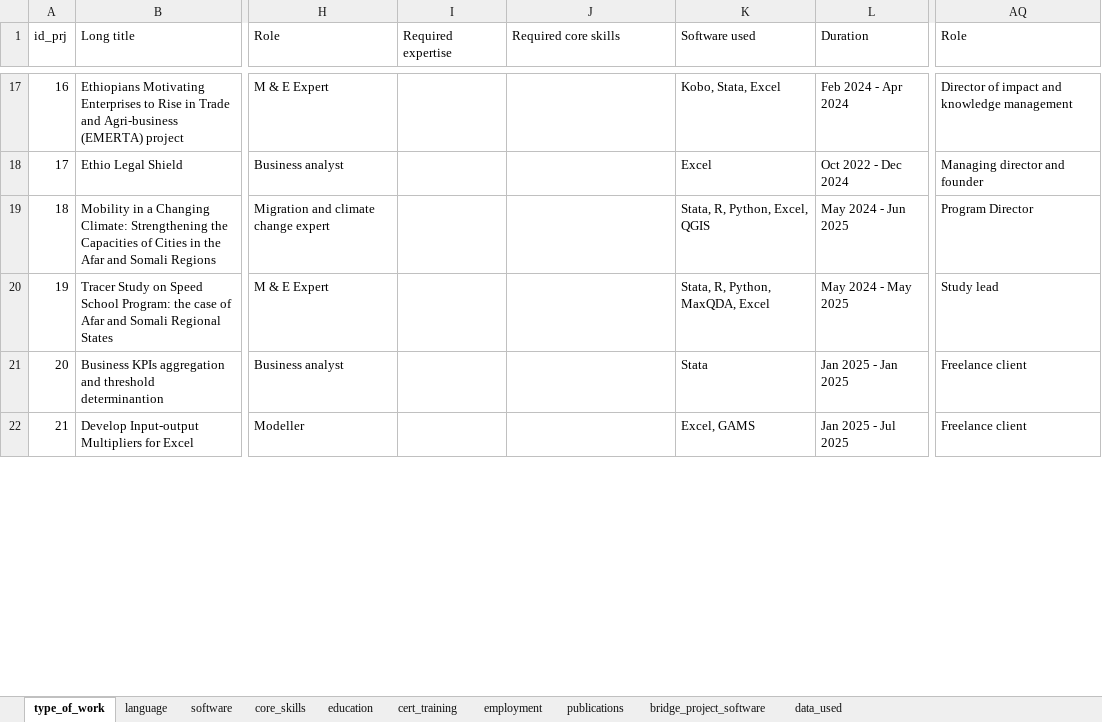
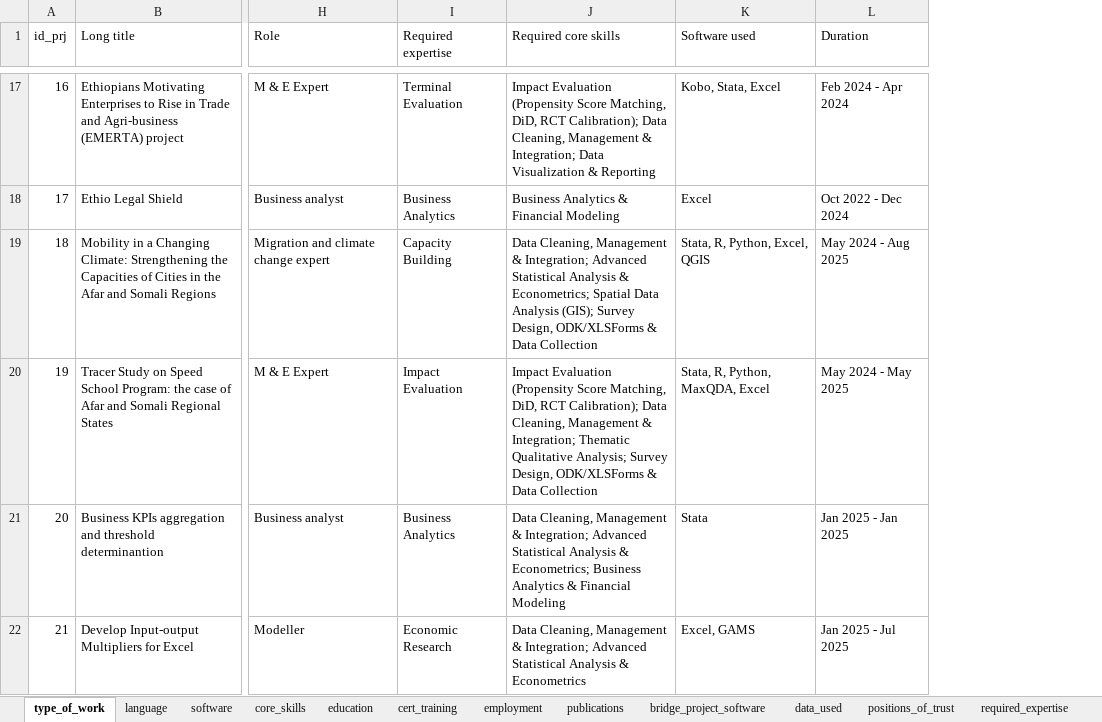
Before and after one commit to yambs4/dashboard_yde, an Excel workbook: CV_data.xlsx, sheet type_of_work, drawn as a sheet; only a part is shown, gaps mark what is left out; values as stored, in another font and other column widths than the file's, no borders; the diff covers the shown part only; the diff names each change by its address in the sheet, - before the commit and + after, or states it on an @@ line.

Commit message:
Fix deployment: add get_data() wrapper, resilient sheet loading, update Excel

```diff
--- a/CV_data.xlsx (sheet type_of_work)
+++ b/CV_data.xlsx (sheet type_of_work)
+sheet tab: positions_of_trust
+sheet tab: required_expertise
-column AQ (Role), rows 17-22: Director of impact and knowledge management | Managing director and founder | Program Director | Study lead | Freelance client | Freelance client
-I17 (Required expertise): (empty)
+I17 (Required expertise): Terminal Evaluation
-J17 (Required core skills): (empty)
+J17 (Required core skills): Impact Evaluation (Propensity Score Matching, DiD, RCT Calibration); Data Cleaning, Management & Integration; Data Visualization & Reporting
-I18 (Required expertise): (empty)
+I18 (Required expertise): Business Analytics
-J18 (Required core skills): (empty)
+J18 (Required core skills): Business Analytics & Financial Modeling
-I19 (Required expertise): (empty)
+I19 (Required expertise): Capacity Building
-J19 (Required core skills): (empty)
+J19 (Required core skills): Data Cleaning, Management & Integration; Advanced Statistical Analysis & Econometrics; Spatial Data Analysis (GIS); Survey Design, ODK/XLSForms & Data Collection
-L19 (Duration): May 2024 - Jun 2025
+L19 (Duration): May 2024 - Aug 2025
-I20 (Required expertise): (empty)
+I20 (Required expertise): Impact Evaluation
-J20 (Required core skills): (empty)
+J20 (Required core skills): Impact Evaluation (Propensity Score Matching, DiD, RCT Calibration); Data Cleaning, Management & Integration; Thematic Qualitative Analysis; Survey Design, ODK/XLSForms & Data Collection
-I21 (Required expertise): (empty)
+I21 (Required expertise): Business Analytics
-J21 (Required core skills): (empty)
+J21 (Required core skills): Data Cleaning, Management & Integration; Advanced Statistical Analysis & Econometrics; Business Analytics & Financial Modeling
-I22 (Required expertise): (empty)
+I22 (Required expertise): Economic Research
-J22 (Required core skills): (empty)
+J22 (Required core skills): Data Cleaning, Management & Integration; Advanced Statistical Analysis & Econometrics
```
Also changed, not shown: 47 edited cells elsewhere in this sheet, sheet software, sheet publications, other sheet tabs, 1 other file.
